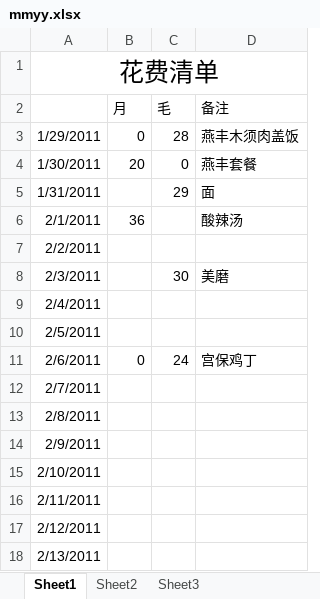
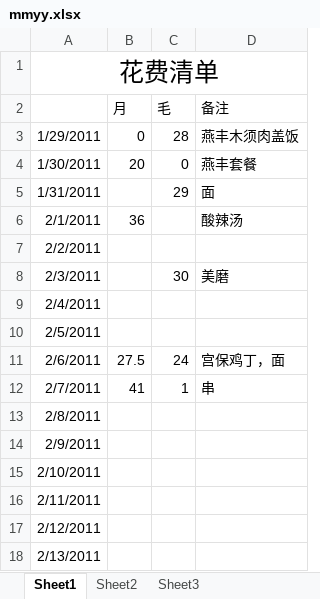
Before and after one commit to Vandread911/coocon-code, an Excel workbook: common/mmyy.xlsx, sheet Sheet1, drawn as a sheet; values as stored, in another font and other column widths than the file's, no borders; charts and pictures not drawn; the diff names each change by its address in the sheet, - before the commit and + after, or states it on an @@ line.

Commit message:
fileapi

```diff
--- a/common/mmyy.xlsx (sheet Sheet1)
+++ b/common/mmyy.xlsx (sheet Sheet1)
-B11 (月): 0
+B11 (月): 27.5
-D11 (备注): 宫保鸡丁
+D11 (备注): 宫保鸡丁，面
-B12 (月): (empty)
+B12 (月): 41
-C12 (毛): (empty)
+C12 (毛): 1
-D12 (备注): (empty)
+D12 (备注): 串
```
